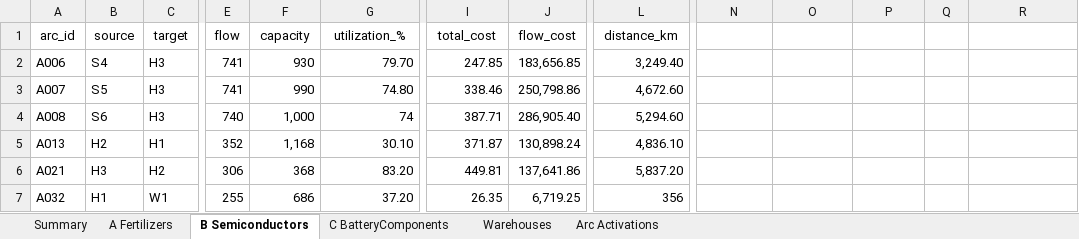
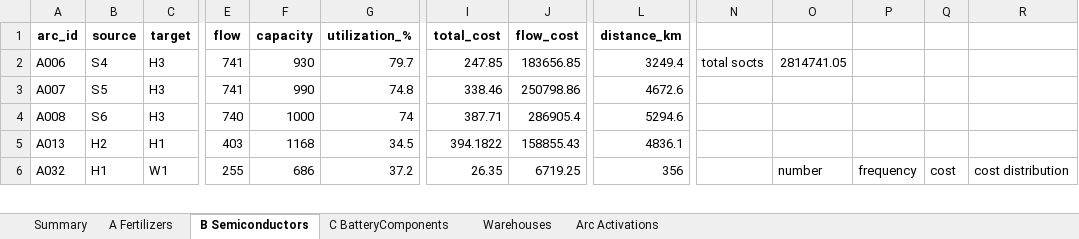
Before and after one commit to Matteo-glz/MLSMM2155_transhipment_project, an Excel workbook: phase1/results/baseline_solution.xlsx, sheet B Semiconductors, drawn as a sheet; only a part is shown, gaps mark what is left out; values as stored, in another font and other column widths than the file's, no borders; removed rows and columns are numbered as before the commit, all else as after; rows hold the shown columns only; the diff covers the shown part only; the diff names each change by its address in the sheet, - before the commit and + after, or states it on an @@ line.

```diff
--- a/phase1/results/baseline_solution.xlsx (sheet B Semiconductors)
+++ b/phase1/results/baseline_solution.xlsx (sheet B Semiconductors)
-A1:L1 bold: off
+A1:L1 bold: on
-G2 (utilization_%): 79.70
+G2 (utilization_%): 79.7
-J2 (flow_cost): 183,656.85
+J2 (flow_cost): 183656.85
-L2 (distance_km): 3,249.40
+L2 (distance_km): 3249.4
-N2: (empty)
+N2: total socts
-O2: (empty)
+O2: 2814741.05
-G3 (utilization_%): 74.80
+G3 (utilization_%): 74.8
-J3 (flow_cost): 250,798.86
+J3 (flow_cost): 250798.86
-L3 (distance_km): 4,672.60
+L3 (distance_km): 4672.6
-F4 (capacity): 1,000
+F4 (capacity): 1000
-J4 (flow_cost): 286,905.40
+J4 (flow_cost): 286905.4
-L4 (distance_km): 5,294.60
+L4 (distance_km): 5294.6
-E5 (flow): 352
+E5 (flow): 403
-F5 (capacity): 1,168
+F5 (capacity): 1168
-G5 (utilization_%): 30.10
+G5 (utilization_%): 34.5
-I5 (total_cost): 371.87
+I5 (total_cost): 394.1822
-J5 (flow_cost): 130,898.24
+J5 (flow_cost): 158855.43
-L5 (distance_km): 4,836.10
+L5 (distance_km): 4836.1
-row 6: A021 | H3 | H2 | 306 | 368 | 83.20 | 449.81 | 137,641.86 | 5,837.20
-G6 (utilization_%): 37.20
+G6 (utilization_%): 37.2
-J6 (flow_cost): 6,719.25
+J6 (flow_cost): 6719.25
-O6: (empty)
+O6: number
-P6: (empty)
+P6: frequency
-Q6: (empty)
+Q6: cost
-R6: (empty)
+R6: cost distribution
```
Also changed, not shown: 6 added rows, 6 removed rows, 144 edited cells and cell formats elsewhere in this sheet, sheet C BatteryComponents, sheet A Fertilizers, sheet Arc Activations, sheet Warehouses, sheet Summary, 12 other files.
